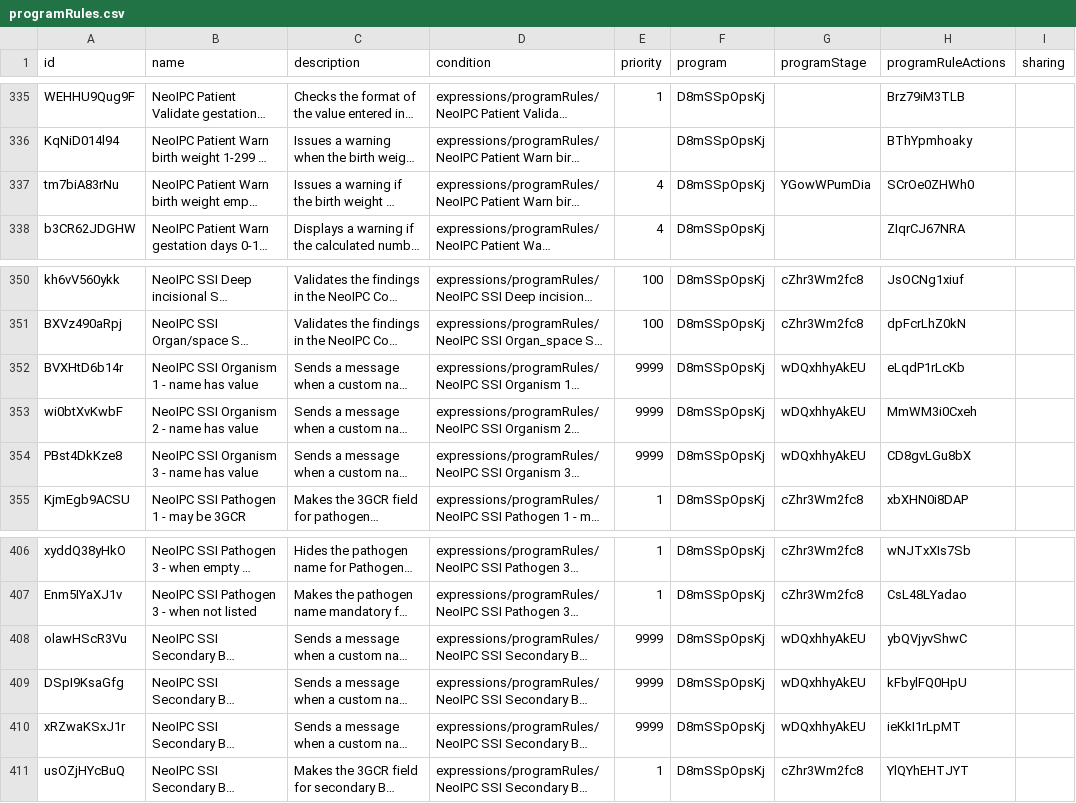
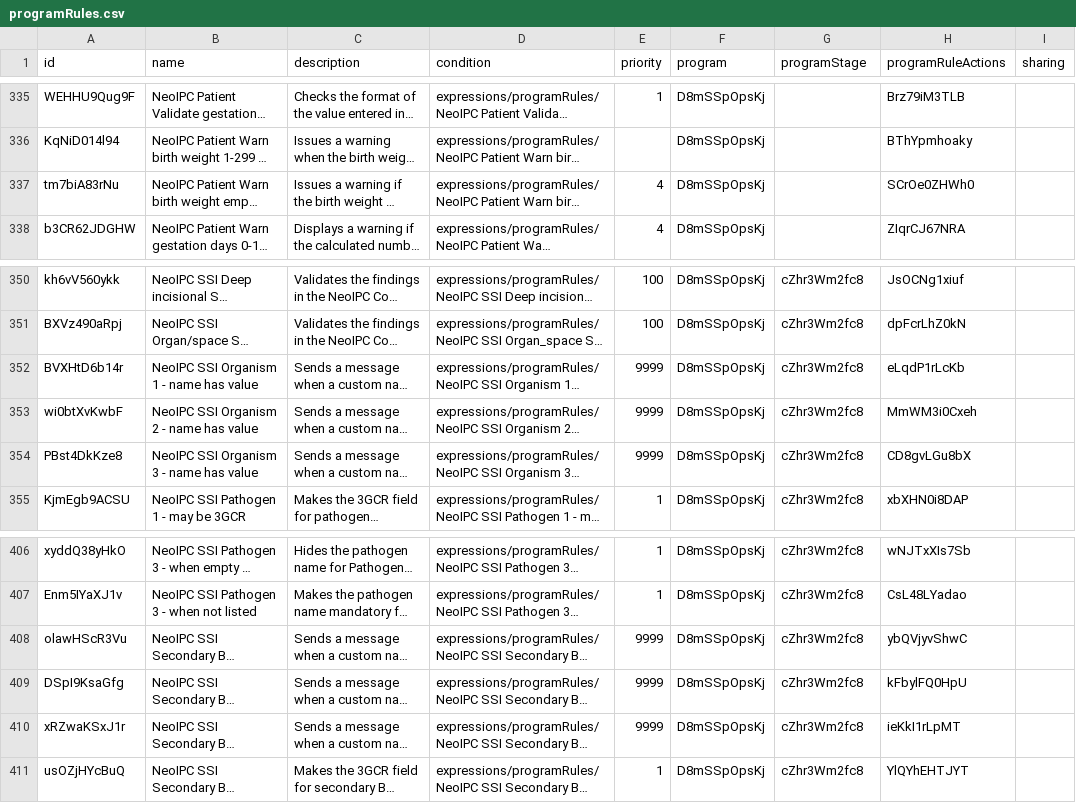
Before and after one commit to NeoIPC/Surveillance-Toolkit, a CSV file: metadata/common/programRules.csv, drawn as a sheet; only a part is shown, gaps mark what is left out; long unchanged cells end in …; the diff names each change by its address in the sheet, - before the commit and + after, or states it on an @@ line.

Commit message:
Fix mis-assigned program-rule stages and guard against recurrence
Six "NeoIPC SSI Organism ..." rules read SSI pathogen variables and are named SSI,
but were attached to the BSI stage - where the SSI fields do not exist, so their
SENDMESSAGE actions could never fire. Re-attach them to the SSI stage. (BSI, a
primary infection, also has no secondary-BSI concept, so the "SSI Secondary BSI"
rules on it were doubly wrong.)

Move the "birth weight empty" warning from a WARNINGONCOMPLETE on the Admission
event to a SHOWWARNING at enrolment, on the birth-weight attribute - mirroring the
existing plausibility warning. The birth-weight field lives on the registration
form, so an inline warning there is actionable, whereas the completion-time warning
fired on a different form that does not contain the field (and enrolment has no
completion trigger, so WARNINGONCOMPLETE could never live there).

Add a metadata-content Pester lint (wired into CI) asserting every program rule's
name stage-prefix equals its programStage - the cross-reference that catches this
class of mis-assignment, which offline gates miss because a never-firing rule looks
identical to one that correctly does nothing.

```diff
--- a/metadata/common/programRules.csv
+++ b/metadata/common/programRules.csv
-G337 (programStage): YGowWPumDia
+G337 (programStage): (empty)
-G352:G354 (programStage): wDQxhhyAkEU
+G352:G354 (programStage): cZhr3Wm2fc8
-G408:G410 (programStage): wDQxhhyAkEU
+G408:G410 (programStage): cZhr3Wm2fc8
```
Also changed, not shown: metadata/common/programRuleActions.csv, 2 other files.
